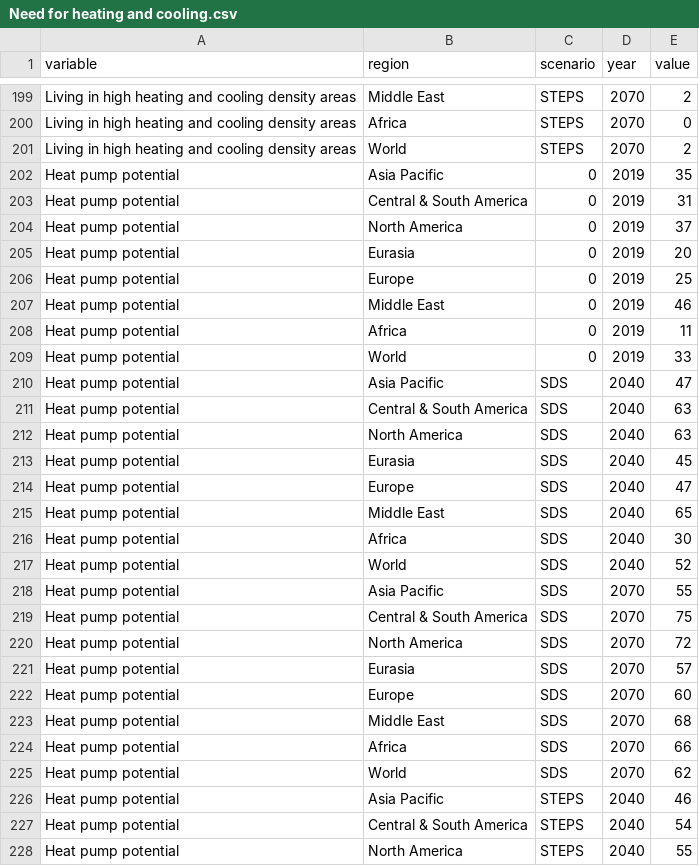
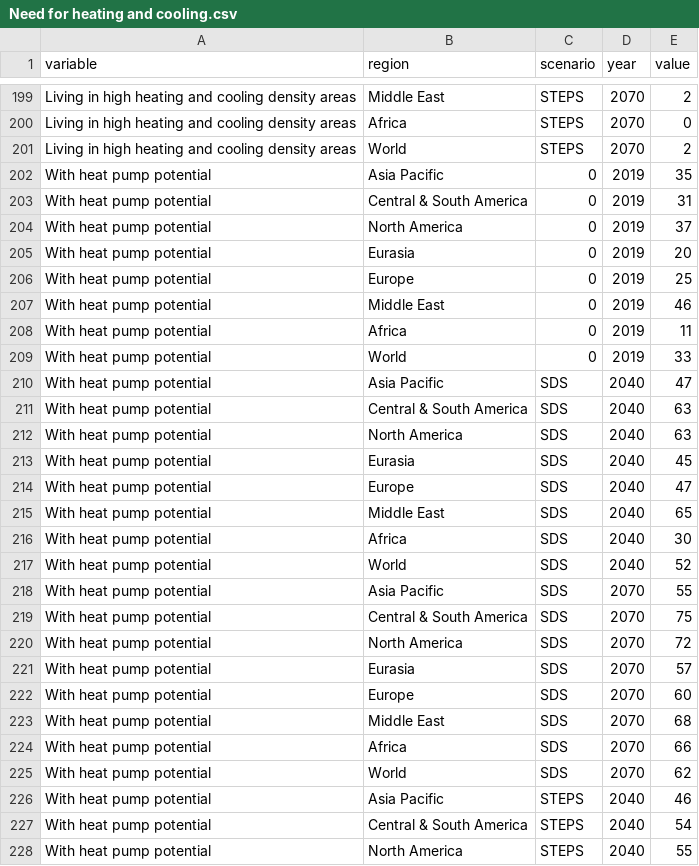
Before and after one commit to wonjiky/ieavisualisations, a CSV file: public/etp/CDD/Need for heating and cooling.csv, drawn as a sheet; only a part is shown, gaps mark what is left out; the diff covers the shown part only.

```diff
--- a/public/etp/CDD/Need for heating and cooling.csv
+++ b/public/etp/CDD/Need for heating and cooling.csv
@@ -201,28 +201,28 @@ Living in high heating and cooling density areas,Africa,STEPS,2070,0
 Living in high heating and cooling density areas,World,STEPS,2070,2
-Heat pump potential,Asia Pacific,0,2019,35
-Heat pump potential,Central & South America,0,2019,31
-Heat pump potential,North America,0,2019,37
-Heat pump potential,Eurasia,0,2019,20
-Heat pump potential,Europe,0,2019,25
-Heat pump potential,Middle East,0,2019,46
-Heat pump potential,Africa,0,2019,11
-Heat pump potential,World,0,2019,33
-Heat pump potential,Asia Pacific,SDS,2040,47
-Heat pump potential,Central & South America,SDS,2040,63
-Heat pump potential,North America,SDS,2040,63
-Heat pump potential,Eurasia,SDS,2040,45
-Heat pump potential,Europe,SDS,2040,47
-Heat pump potential,Middle East,SDS,2040,65
-Heat pump potential,Africa,SDS,2040,30
-Heat pump potential,World,SDS,2040,52
-Heat pump potential,Asia Pacific,SDS,2070,55
-Heat pump potential,Central & South America,SDS,2070,75
-Heat pump potential,North America,SDS,2070,72
-Heat pump potential,Eurasia,SDS,2070,57
-Heat pump potential,Europe,SDS,2070,60
-Heat pump potential,Middle East,SDS,2070,68
-Heat pump potential,Africa,SDS,2070,66
-Heat pump potential,World,SDS,2070,62
-Heat pump potential,Asia Pacific,STEPS,2040,46
-Heat pump potential,Central & South America,STEPS,2040,54
-Heat pump potential,North America,STEPS,2040,55
+With heat pump potential,Asia Pacific,0,2019,35
+With heat pump potential,Central & South America,0,2019,31
+With heat pump potential,North America,0,2019,37
+With heat pump potential,Eurasia,0,2019,20
+With heat pump potential,Europe,0,2019,25
+With heat pump potential,Middle East,0,2019,46
+With heat pump potential,Africa,0,2019,11
+With heat pump potential,World,0,2019,33
+With heat pump potential,Asia Pacific,SDS,2040,47
+With heat pump potential,Central & South America,SDS,2040,63
+With heat pump potential,North America,SDS,2040,63
+With heat pump potential,Eurasia,SDS,2040,45
+With heat pump potential,Europe,SDS,2040,47
+With heat pump potential,Middle East,SDS,2040,65
+With heat pump potential,Africa,SDS,2040,30
+With heat pump potential,World,SDS,2040,52
+With heat pump potential,Asia Pacific,SDS,2070,55
+With heat pump potential,Central & South America,SDS,2070,75
+With heat pump potential,North America,SDS,2070,72
+With heat pump potential,Eurasia,SDS,2070,57
+With heat pump potential,Europe,SDS,2070,60
+With heat pump potential,Middle East,SDS,2070,68
+With heat pump potential,Africa,SDS,2070,66
+With heat pump potential,World,SDS,2070,62
+With heat pump potential,Asia Pacific,STEPS,2040,46
+With heat pump potential,Central & South America,STEPS,2040,54
+With heat pump potential,North America,STEPS,2040,55
```
Also changed, not shown: 13 edited cells elsewhere in this file, public/etp/CDD/Need for cooling.csv, public/etp/CDD/Need for heating.csv, 22 other files.
